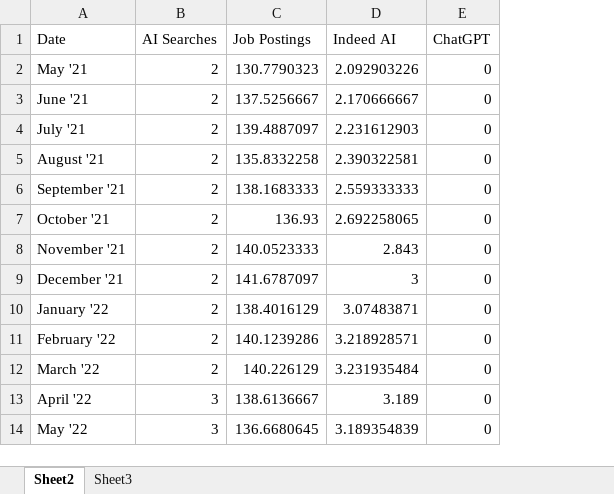
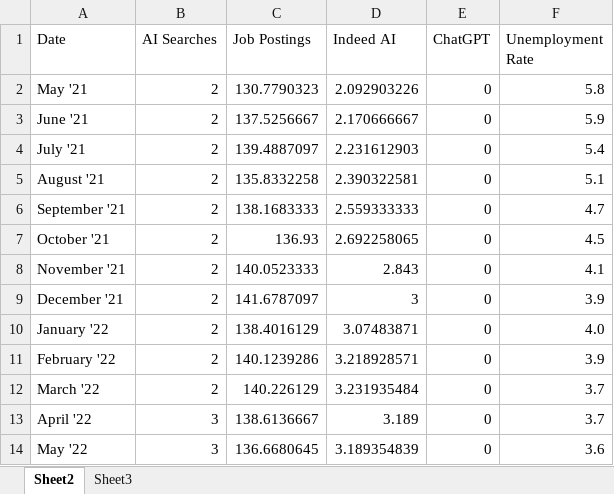
Before and after one commit to RikuM/AI-Adoption, an Excel workbook: data files/AI Searches and Job Postings-2.xlsx, sheet Sheet2, drawn as a sheet; only a part is shown; values as stored, in another font and other column widths than the file's, no borders; the diff names each change by its address in the sheet, - before the commit and + after, or states it on an @@ line.

Commit message:
Add files via upload

```diff
--- a/data files/AI Searches and Job Postings-2.xlsx (sheet Sheet2)
+++ b/data files/AI Searches and Job Postings-2.xlsx (sheet Sheet2)
+column F (Unemployment Rate), rows 2-14: 5.8 | 5.9 | 5.4 | 5.1 | 4.7 | 4.5 | 4.1 | 3.9 | 4.0 | 3.9 | 3.7 | 3.7 | 3.6
```
